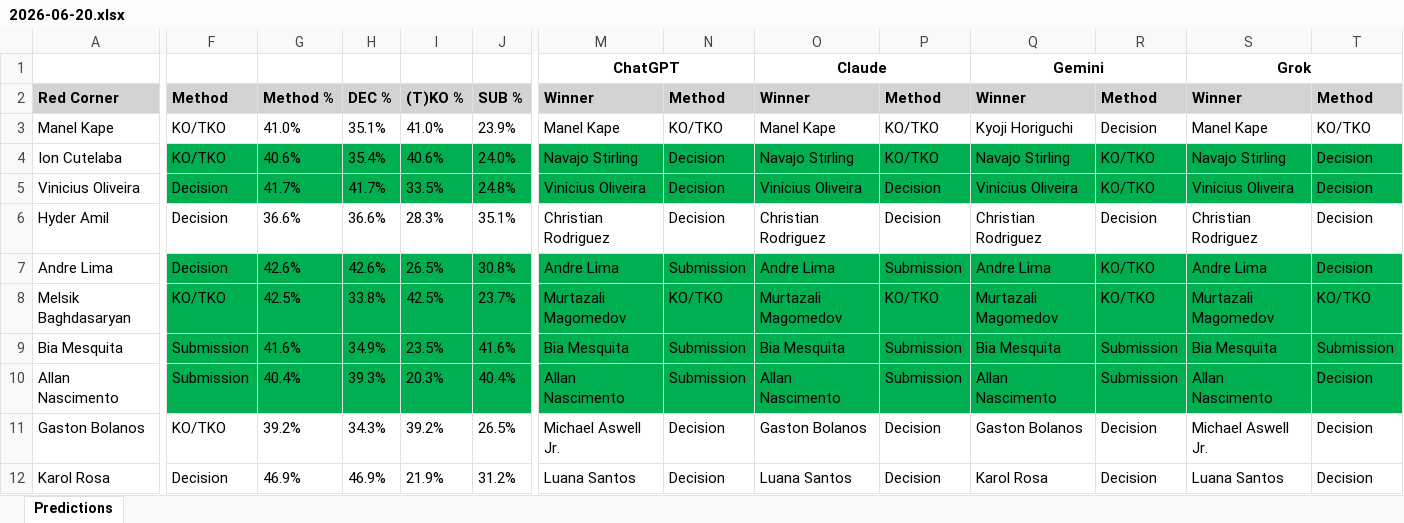
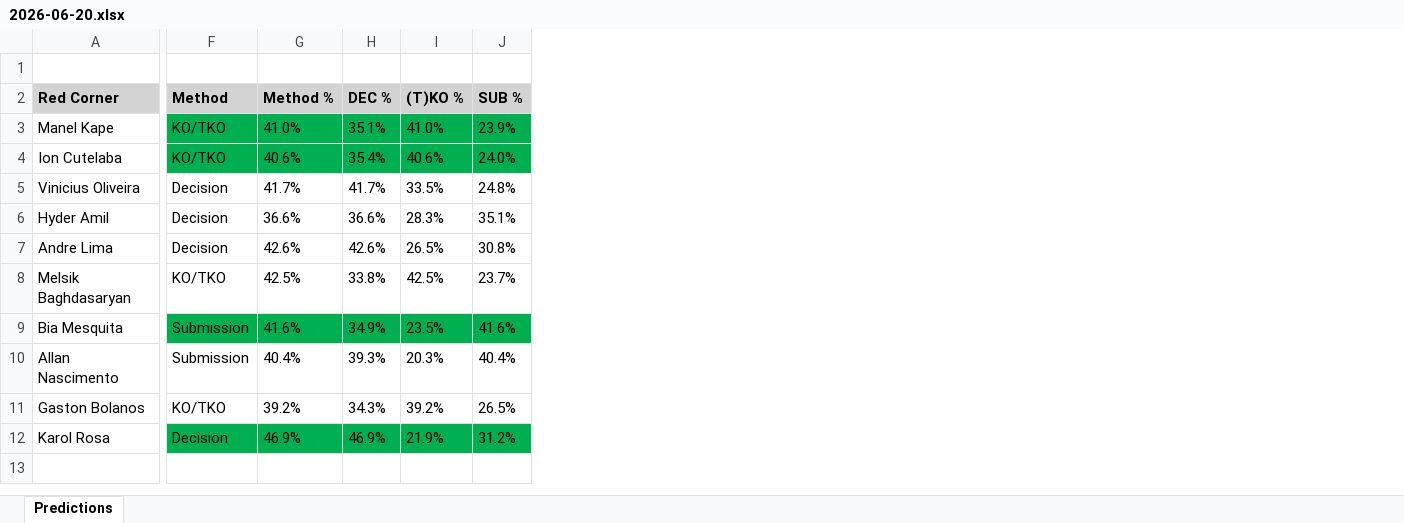
Before and after one commit to gdsakelaris/new-ufc-model, an Excel workbook: Predictions/2026-06-20.xlsx, sheet Predictions, drawn as a sheet; only a part is shown, gaps mark what is left out; values as stored, in another font and other column widths than the file's, no borders; the diff covers the shown part only; the diff names each change by its address in the sheet, - before the commit and + after, or states it on an @@ line.

```diff
--- a/Predictions/2026-06-20.xlsx (sheet Predictions)
+++ b/Predictions/2026-06-20.xlsx (sheet Predictions)
-column M (Winner), row 1: ChatGPT; rows 3-12: Manel Kape | Navajo Stirling | Vinicius Oliveira | Christian Rodriguez | Andre Lima | Murtazali Magomedov | Bia Mesquita | Allan Nascimento | Michael Aswell Jr. | Luana Santos
-column N (Method), rows 3-12: KO/TKO | Decision | Decision | Decision | Submission | KO/TKO | Submission | Submission | Decision | Decision
-column O (Winner), row 1: Claude; rows 3-12: Manel Kape | Navajo Stirling | Vinicius Oliveira | Christian Rodriguez | Andre Lima | Murtazali Magomedov | Bia Mesquita | Allan Nascimento | Gaston Bolanos | Luana Santos
-column P (Method), rows 3-12: KO/TKO | KO/TKO | Decision | Decision | Submission | KO/TKO | Submission | Submission | Decision | Decision
-column Q (Winner), row 1: Gemini; rows 3-12: Kyoji Horiguchi | Navajo Stirling | Vinicius Oliveira | Christian Rodriguez | Andre Lima | Murtazali Magomedov | Bia Mesquita | Allan Nascimento | Gaston Bolanos | Karol Rosa
-column R (Method), rows 3-12: Decision | KO/TKO | KO/TKO | Decision | KO/TKO | KO/TKO | Submission | Submission | Decision | Decision
-column S (Winner), row 1: Grok; rows 3-12: Manel Kape | Navajo Stirling | Vinicius Oliveira | Christian Rodriguez | Andre Lima | Murtazali Magomedov | Bia Mesquita | Allan Nascimento | Michael Aswell Jr. | Luana Santos
-column T (Method), rows 3-12: KO/TKO | Decision | Decision | Decision | Decision | KO/TKO | Submission | Decision | Decision | Decision
-F3:J3 fill: none
+F3:J3 fill: #00B050
-F5:J5 fill: #00B050
+F5:J5 fill: none
-F7:J7 fill: #00B050
+F7:J7 fill: none
-F8:J8 fill: #00B050
+F8:J8 fill: none
-F10:J10 fill: #00B050
+F10:J10 fill: none
-F12:J12 fill: none
+F12:J12 fill: #00B050
```
Also changed, not shown: cell formats elsewhere in this sheet, 2026-06-27.xlsx, 16 other files.
